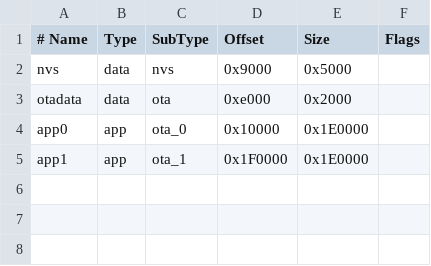
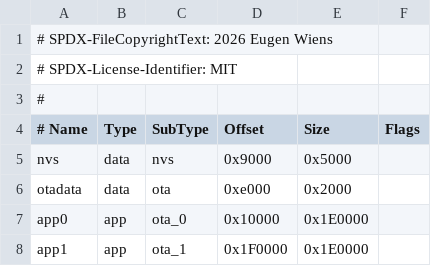
Before and after one commit to EugenWiens/led-clock, a CSV file: partitions.csv, drawn as a sheet; the diff names each change by its address in the sheet, - before the commit and + after, or states it on an @@ line.

```diff
--- a/partitions.csv
+++ b/partitions.csv
+row 1: # SPDX-FileCopyrightText: 2026 Eugen Wiens
+row 2: # SPDX-License-Identifier: MIT
+row 3: #
```
Also changed, not shown: 48 other files.
